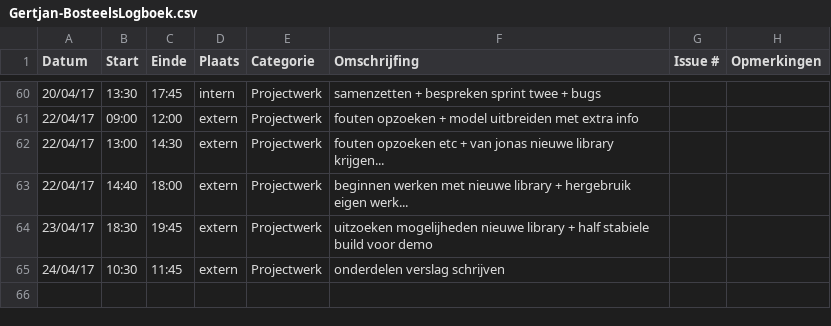
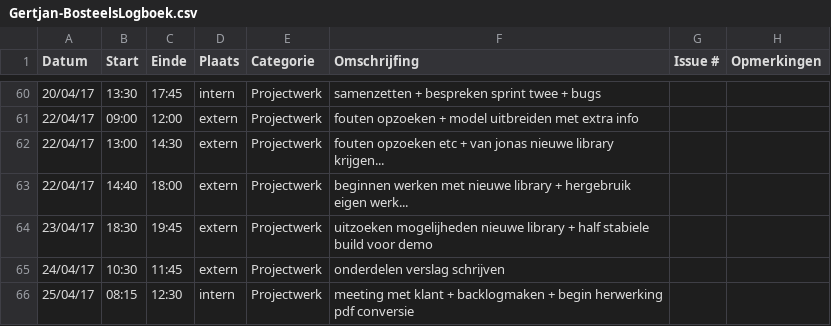
Before and after one commit to OpenWebslides/conversion-tool, a CSV file: Gertjan-BosteelsLogboek.csv, drawn as a sheet; only a part is shown, gaps mark what is left out; the diff names each change by its address in the sheet, - before the commit and + after, or states it on an @@ line.

Commit message:
logboek gertjan

```diff
--- a/Gertjan-BosteelsLogboek.csv
+++ b/Gertjan-BosteelsLogboek.csv
+row 66: 25/04/17 | 08:15 | 12:30 | intern | Projectwerk | meeting met klant + backlogmaken + begin herwerking pdf conversie
```
